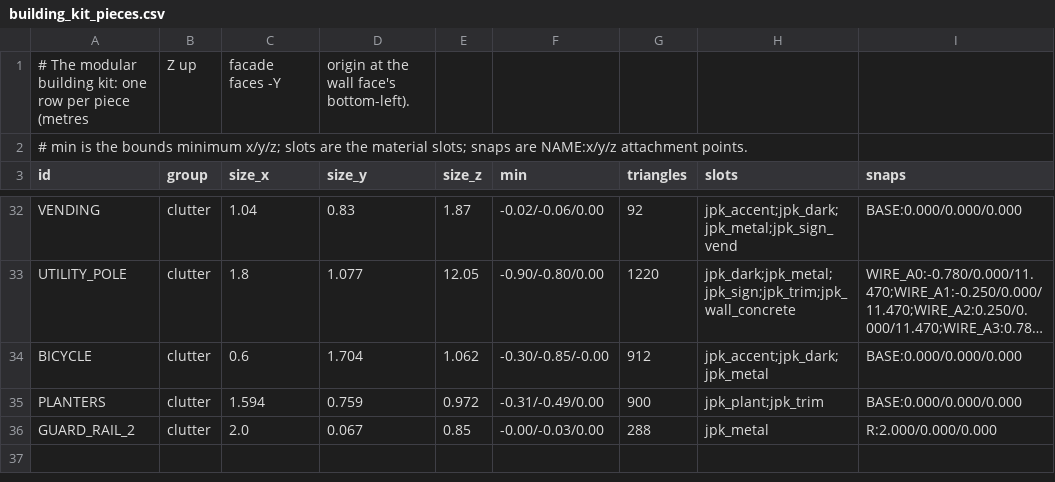
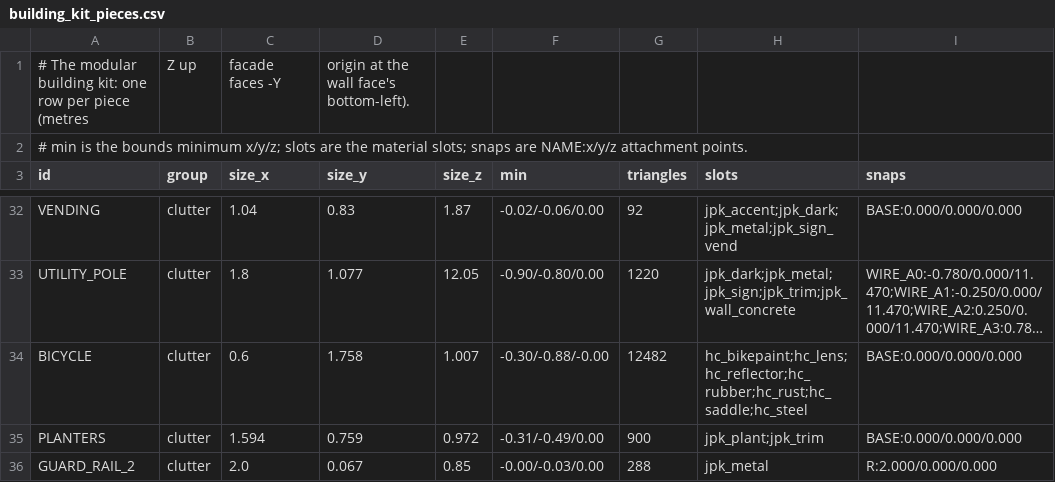
Before and after one commit to Creantics/UnrealGameWIP, a CSV file: Data/Look/building_kit_pieces.csv, drawn as a sheet; only a part is shown, gaps mark what is left out; long unchanged cells end in …; the diff names each change by its address in the sheet, - before the commit and + after, or states it on an @@ line.

```diff
--- a/Data/Look/building_kit_pieces.csv
+++ b/Data/Look/building_kit_pieces.csv
-D34 (size_y): 1.704
+D34 (size_y): 1.758
-E34 (size_z): 1.062
+E34 (size_z): 1.007
-F34 (min): -0.30/-0.85/-0.00
+F34 (min): -0.30/-0.88/-0.00
-G34 (triangles): 912
+G34 (triangles): 12482
-H34 (slots): jpk_accent;jpk_dark;jpk_metal
+H34 (slots): hc_bikepaint;hc_lens;hc_reflector;hc_rubber;hc_rust;hc_saddle;hc_steel
```
Also changed, not shown: 1 other file.
